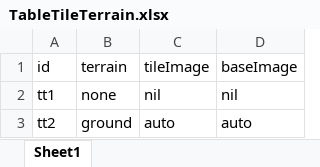
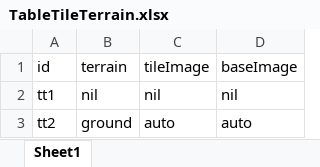
Before and after one commit to fancyblock/EAM, an Excel workbook: UniPrj/EAM/Assets/GameSettings~/TableTileTerrain.xlsx, sheet Sheet1, drawn as a sheet; values as stored, in another font and other column widths than the file's, no borders; the diff names each change by its address in the sheet, - before the commit and + after, or states it on an @@ line.

```diff
--- a/UniPrj/EAM/Assets/GameSettings~/TableTileTerrain.xlsx (sheet Sheet1)
+++ b/UniPrj/EAM/Assets/GameSettings~/TableTileTerrain.xlsx (sheet Sheet1)
-B2 (terrain): none
+B2 (terrain): nil
```
Also changed, not shown: 3 other files.
